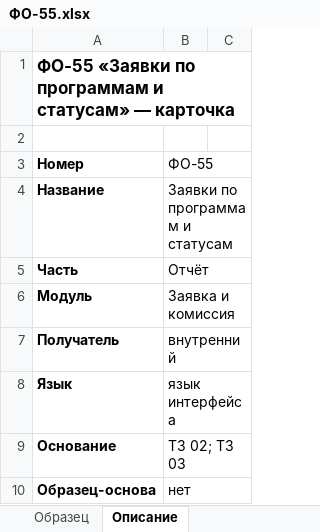
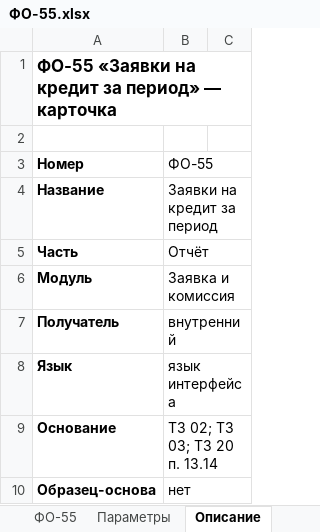
Before and after one commit to omurgazievnursultan8-hue/asubk-test, an Excel workbook: docs/perechen-otchetov/obrazcy/ФО-55.xlsx, sheet Описание, drawn as a sheet; only a part is shown; values as stored, in another font and other column widths than the file's, no borders; the diff covers the shown part only; the diff names each change by its address in the sheet, - before the commit and + after, or states it on an @@ line.

```diff
--- a/docs/perechen-otchetov/obrazcy/ФО-55.xlsx (sheet Описание)
+++ b/docs/perechen-otchetov/obrazcy/ФО-55.xlsx (sheet Описание)
-sheet tab: Образец
+sheet tab: ФО-55
+sheet tab: Параметры
-A1 (Номер): ФО-55 «Заявки по программам и статусам» — карточка
+A1 (Номер): ФО-55 «Заявки на кредит за период» — карточка
-B4 (ФО-55): Заявки по программам и статусам
+B4 (ФО-55): Заявки на кредит за период
-B9 (ФО-55): ТЗ 02; ТЗ 03
+B9 (ФО-55): ТЗ 02; ТЗ 03; ТЗ 20 п. 13.14
```
Also changed, not shown: 13 added rows, 2 removed rows and 14 edited cells elsewhere in this sheet, sheet ФО-55, docs/perechen-otchetov/Перечень-отчётов.xlsx, docs/perechen-otchetov/Перечень.xlsx, 3 other files.
